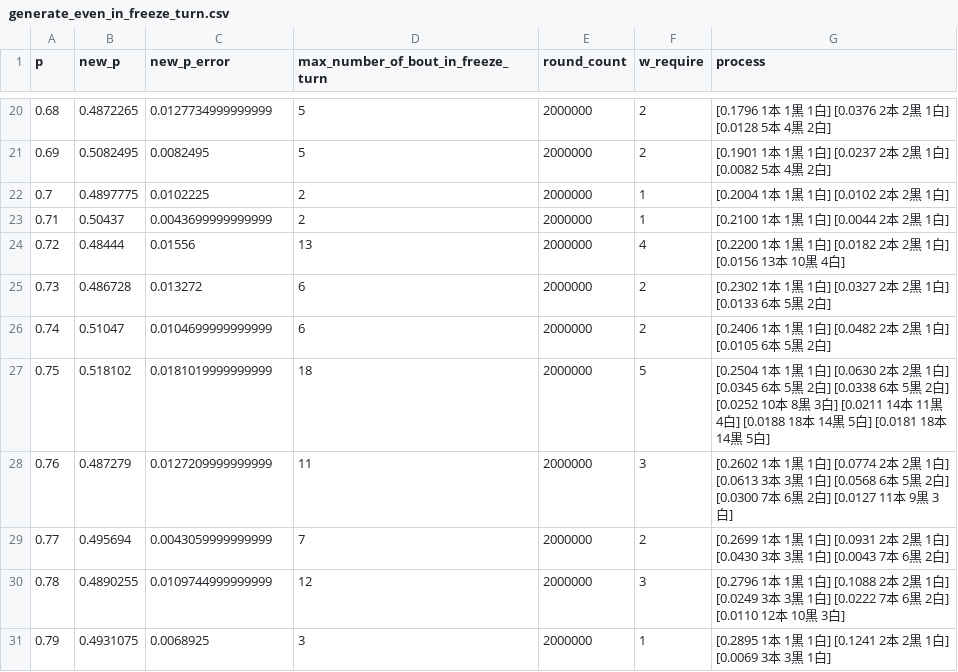
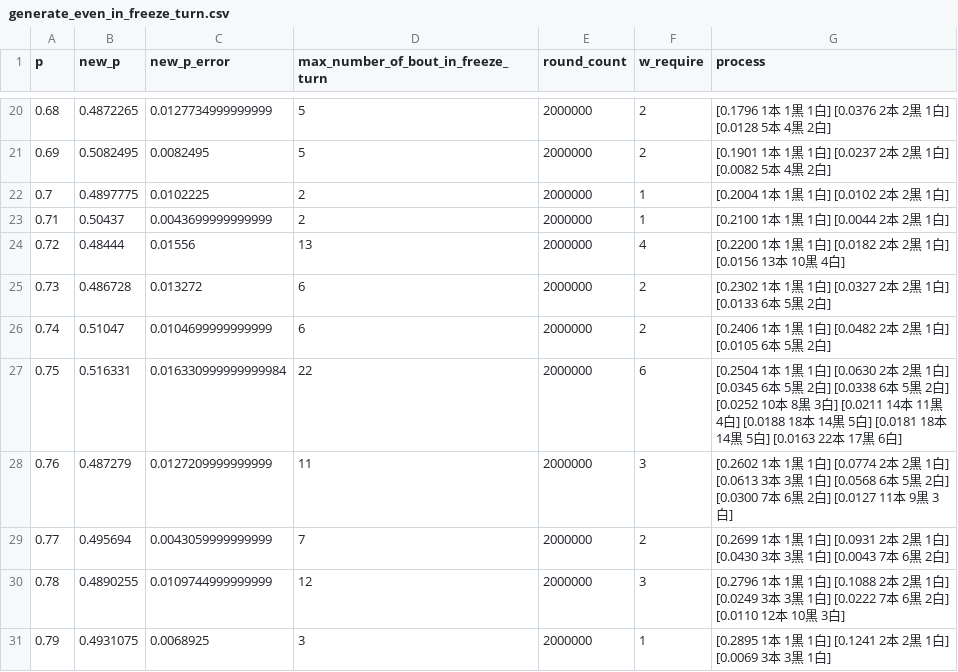
Before and after one commit to muzudho/sente-win-rate-70-percent-problem, a CSV file: data/generate_even_in_freeze_turn.csv, drawn as a sheet; only a part is shown, gaps mark what is left out.

Commit message:
rename point to require

```diff
--- a/data/generate_even_in_freeze_turn.csv
+++ b/data/generate_even_in_freeze_turn.csv
@@ -26,3 +26,3 @@ p,new_p,new_p_error,max_number_of_bout_in_freeze_turn,round_count,w_require,proc
 0.74,0.51047,0.0104699999999999,6,2000000,2,[0.2406  1本  1黒  1白] [0.0482  2本  2黒  1白] [0.0105  6本  5黒  2白]
-0.75,0.518102,0.0181019999999999,18,2000000,5,[0.2504  1本  1黒  1白] [0.0630  2本  2黒  1白] [0.0345  6本  5黒  2白] [0.0338  6本  5黒  2白] [0.0252 10本  8黒  3白] [0.0211 14本 11黒  4白] [0.0188 18本 14黒  5白] [0.0181 18本 14黒  5白]
+0.75,0.516331,0.016330999999999984,22,2000000,6,[0.2504  1本  1黒  1白] [0.0630  2本  2黒  1白] [0.0345  6本  5黒  2白] [0.0338  6本  5黒  2白] [0.0252 10本  8黒  3白] [0.0211 14本 11黒  4白] [0.0188 18本 14黒  5白] [0.0181 18本 14黒  5白] [0.0163 22本 17黒  6白]
 0.76,0.487279,0.0127209999999999,11,2000000,3,[0.2602  1本  1黒  1白] [0.0774  2本  2黒  1白] [0.0613  3本  3黒  1白] [0.0568  6本  5黒  2白] [0.0300  7本  6黒  2白] [0.0127 11本  9黒  3白]
```
Also changed, not shown: 4 other files.
